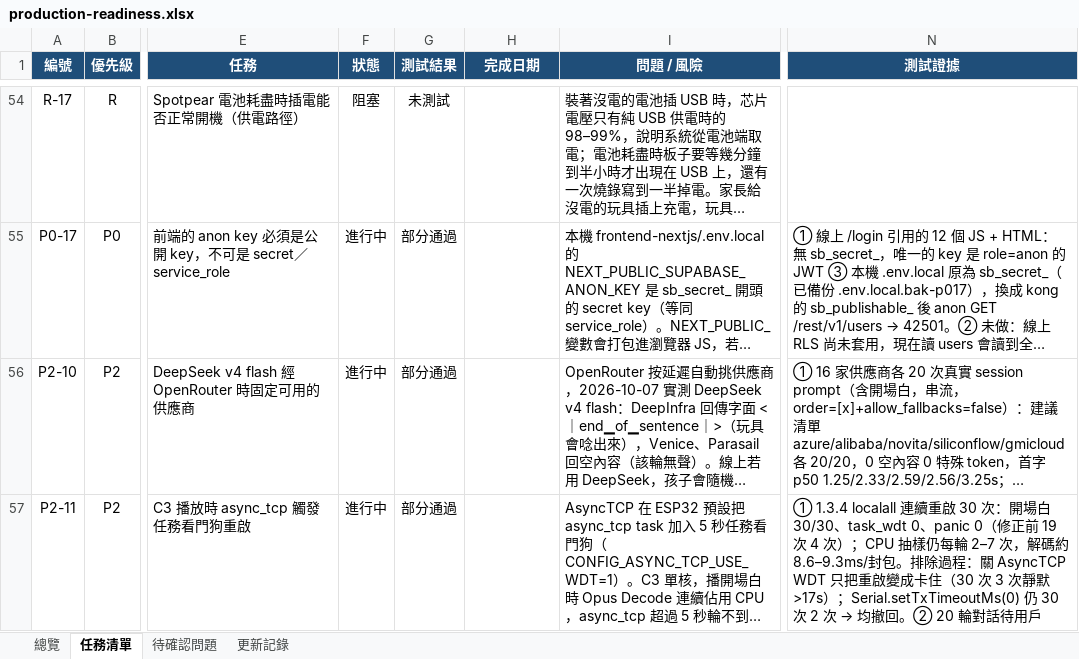
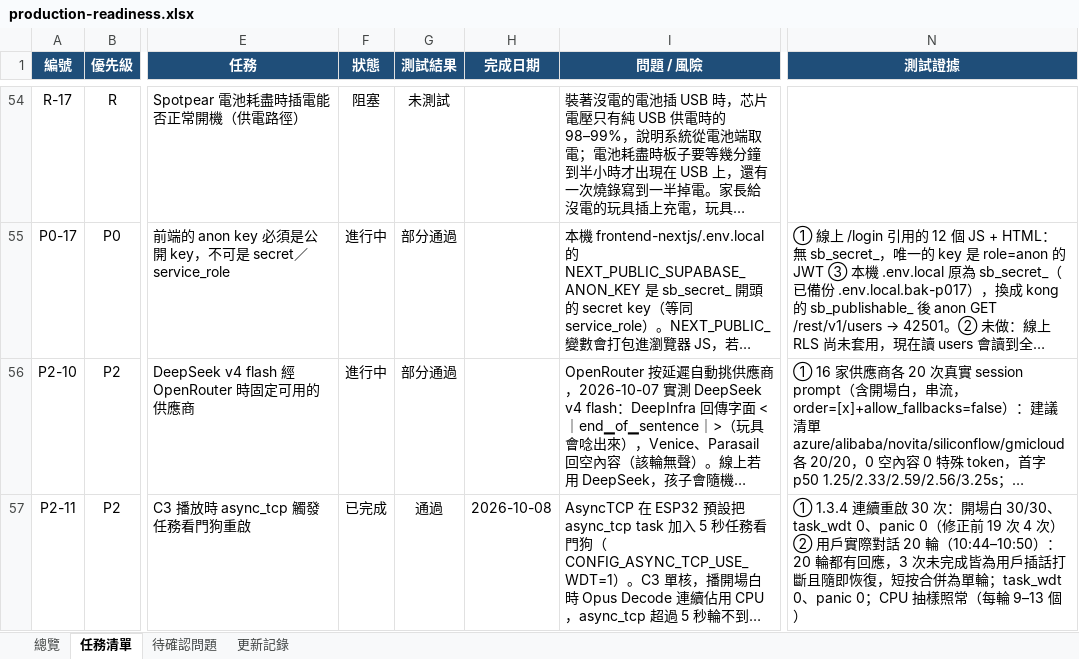
Before and after one commit to jackylee-cpu/ElatoAI, an Excel workbook: docs/production-readiness.xlsx, sheet 任務清單, drawn as a sheet; only a part is shown, gaps mark what is left out; long unchanged cells end in …; values as stored, in another font and other column widths than the file's, no borders; conditional formats not drawn; the diff names each change by its address in the sheet, - before the commit and + after, or states it on an @@ line.

```diff
--- a/docs/production-readiness.xlsx (sheet 任務清單)
+++ b/docs/production-readiness.xlsx (sheet 任務清單)
-F57 (狀態): 進行中
+F57 (狀態): 已完成
-G57 (測試結果): 部分通過
+G57 (測試結果): 通過
-H57 (完成日期): (empty)
+H57 (完成日期): 2026-10-08
@@ N57 (測試證據): ① 1.3.4 localall 連續重啟 30 次：開場白 30/30、task_wdt 0、panic 0（修正前 19 次 4 次）；CPU 抽樣仍每輪 2–7 次，解碼約 8.6–9.3ms/封包。排除過程：關 AsyncTCP WDT 只把重啟變成卡住（30 次 3 次靜默>17s）；Serial.setTxTimeoutMs(0) 仍 30 次 2 次 → 均撤回。② 20 輪對話待用戶 → ① 1.3.4 連續重啟 30 次：開場白 30/30、task_wdt 0、panic 0（修正前 19 次 4 次）② 用戶實際對話 20 輪（10:44–10:50）：20 輪都有回應，3 次未完成皆為用戶插話打斷且隨即恢復，短按合併為單輪；task_wdt 0、panic 0；CPU 抽樣照常（每輪 9–13 個） @@
```
Also changed, not shown: sheet 總覽, sheet 更新記錄.
